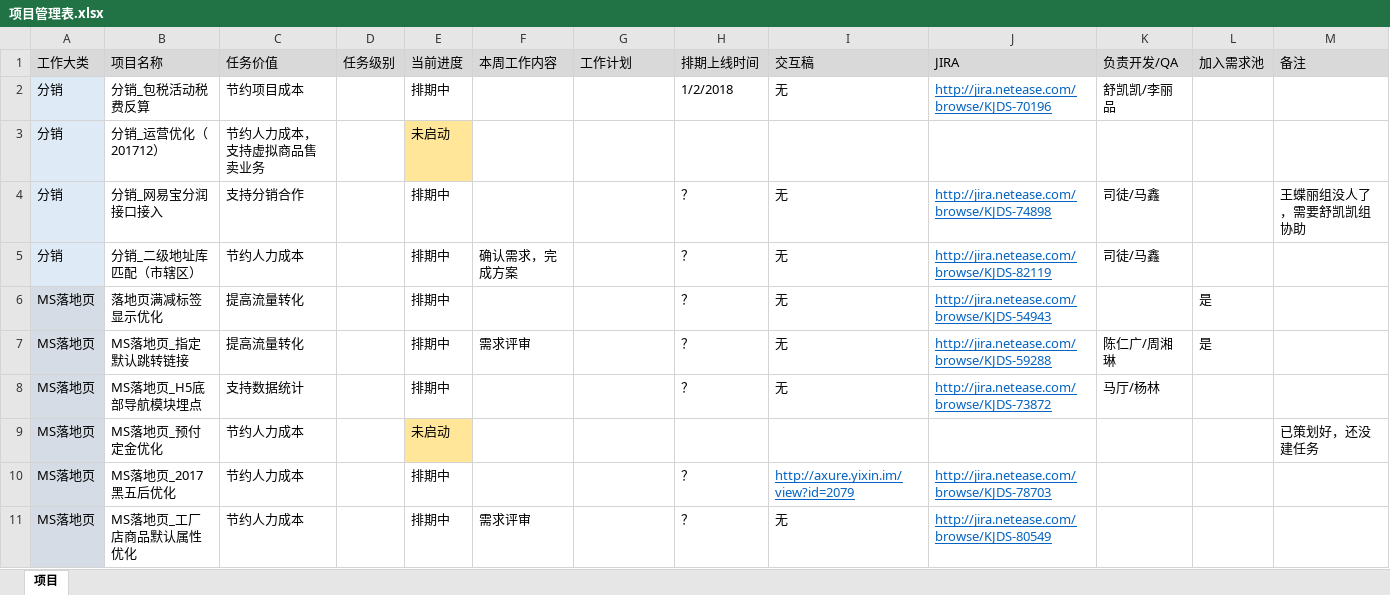
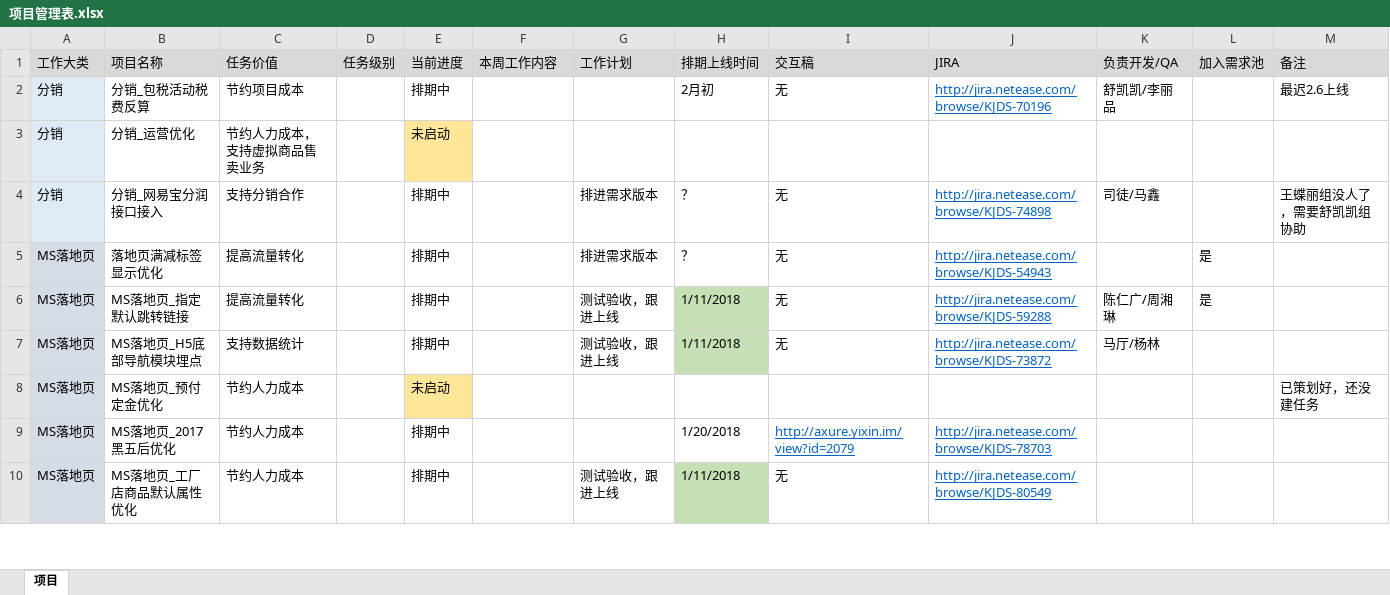
Before and after one commit to bbsyaya/Dd_Github, an Excel workbook: 项目管理表.xlsx, sheet 项目, drawn as a sheet; only a part is shown; values as stored, in another font and other column widths than the file's, no borders; removed rows and columns are numbered as before the commit, all else as after; the diff covers the shown part only; the diff names each change by its address in the sheet, - before the commit and + after, or states it on an @@ line.

```diff
--- a/项目管理表.xlsx (sheet 项目)
+++ b/项目管理表.xlsx (sheet 项目)
-H2: 1/2/2018
+H2: 2月初
-M2: (empty)
+M2: 最迟2.6上线
-B3: 分销_运营优化（201712）
+B3: 分销_运营优化
-G4: (empty)
+G4: 排进需求版本
-row 5: 分销 | 分销_二级地址库匹配（市辖区） | 节约人力成本 |  | 排期中 | 确认需求，完成方案 |  | ？ | 无 | http://jira.netease.com/browse/KJDS-82119 | 司徒/马鑫
-G5: (empty)
+G5: 排进需求版本
-F6: 需求评审
+F6: (empty)
-G6:G7: (empty)
+G6:G7: 测试验收，跟进上线
-H6:H7: ？
+H6:H7: 1/11/2018
-H6:H7 fill: none
+H6:H7 fill: #C5E0B4
-H9: ？
+H9: 1/20/2018
-F10: 需求评审
+F10: (empty)
-G10: (empty)
+G10: 测试验收，跟进上线
-H10: ？
+H10: 1/11/2018
-H10 fill: none
+H10 fill: #C5E0B4
```
Also changed, not shown: 10 added rows, 5 removed rows, 19 edited cells and cell formats elsewhere in this sheet, 打卡.xlsx, 1 other file.
